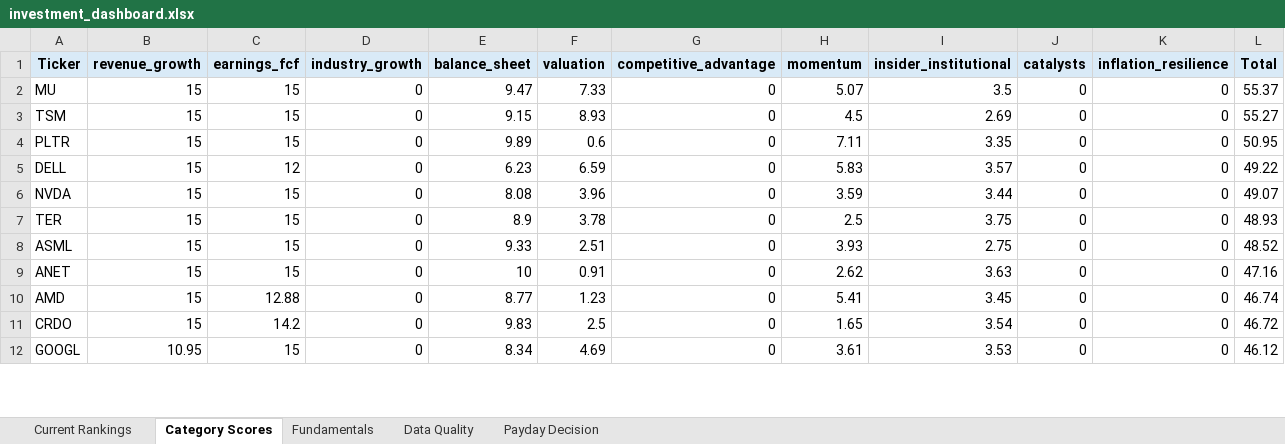
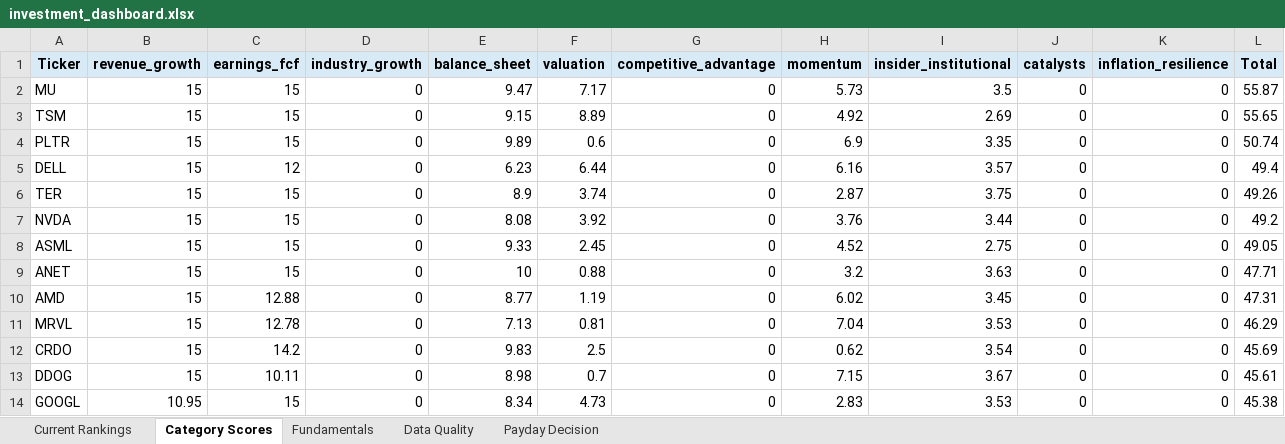
Before and after one commit to Grzesiak33/Version-2-Stock-Investment-Model, an Excel workbook: reports/investment_dashboard.xlsx, sheet Category Scores, drawn as a sheet; only a part is shown; values as stored, in another font and other column widths than the file's, no borders; removed rows and columns are numbered as before the commit, all else as after; the diff covers the shown part only; the diff names each change by its address in the sheet, - before the commit and + after, or states it on an @@ line.

```diff
--- a/reports/investment_dashboard.xlsx (sheet Category Scores)
+++ b/reports/investment_dashboard.xlsx (sheet Category Scores)
-F2 (valuation): 7.33
+F2 (valuation): 7.17
-H2 (momentum): 5.07
+H2 (momentum): 5.73
-L2 (Total): 55.37
+L2 (Total): 55.87
-F3 (valuation): 8.93
+F3 (valuation): 8.89
-H3 (momentum): 4.5
+H3 (momentum): 4.92
-L3 (Total): 55.27
+L3 (Total): 55.65
-H4 (momentum): 7.11
+H4 (momentum): 6.9
-L4 (Total): 50.95
+L4 (Total): 50.74
-F5 (valuation): 6.59
+F5 (valuation): 6.44
-H5 (momentum): 5.83
+H5 (momentum): 6.16
-L5 (Total): 49.22
+L5 (Total): 49.4
-row 6: NVDA | 15 | 15 | 0 | 8.08 | 3.96 | 0 | 3.59 | 3.44 | 0 | 0 | 49.07
-F6 (valuation): 3.78
+F6 (valuation): 3.74
-H6 (momentum): 2.5
+H6 (momentum): 2.87
-L6 (Total): 48.93
+L6 (Total): 49.26
+row 7: NVDA | 15 | 15 | 0 | 8.08 | 3.92 | 0 | 3.76 | 3.44 | 0 | 0 | 49.2
-F8 (valuation): 2.51
+F8 (valuation): 2.45
-H8 (momentum): 3.93
+H8 (momentum): 4.52
-L8 (Total): 48.52
+L8 (Total): 49.05
-F9 (valuation): 0.91
+F9 (valuation): 0.88
-H9 (momentum): 2.62
+H9 (momentum): 3.2
-L9 (Total): 47.16
+L9 (Total): 47.71
-F10 (valuation): 1.23
+F10 (valuation): 1.19
-H10 (momentum): 5.41
+H10 (momentum): 6.02
-L10 (Total): 46.74
+L10 (Total): 47.31
+row 11: MRVL | 15 | 12.78 | 0 | 7.13 | 0.81 | 0 | 7.04 | 3.53 | 0 | 0 | 46.29
-H12 (momentum): 1.65
+H12 (momentum): 0.62
-L12 (Total): 46.72
+L12 (Total): 45.69
+row 13: DDOG | 15 | 10.11 | 0 | 8.98 | 0.7 | 0 | 7.15 | 3.67 | 0 | 0 | 45.61
-F14 (valuation): 4.69
+F14 (valuation): 4.73
-H14 (momentum): 3.61
+H14 (momentum): 2.83
-L14 (Total): 46.12
+L14 (Total): 45.38
```
Also changed, not shown: 3 added rows, 5 removed rows and 39 edited cells elsewhere in this sheet, sheet Fundamentals, sheet Current Rankings, sheet Data Quality, sheet Payday Decision, 32 other files.
